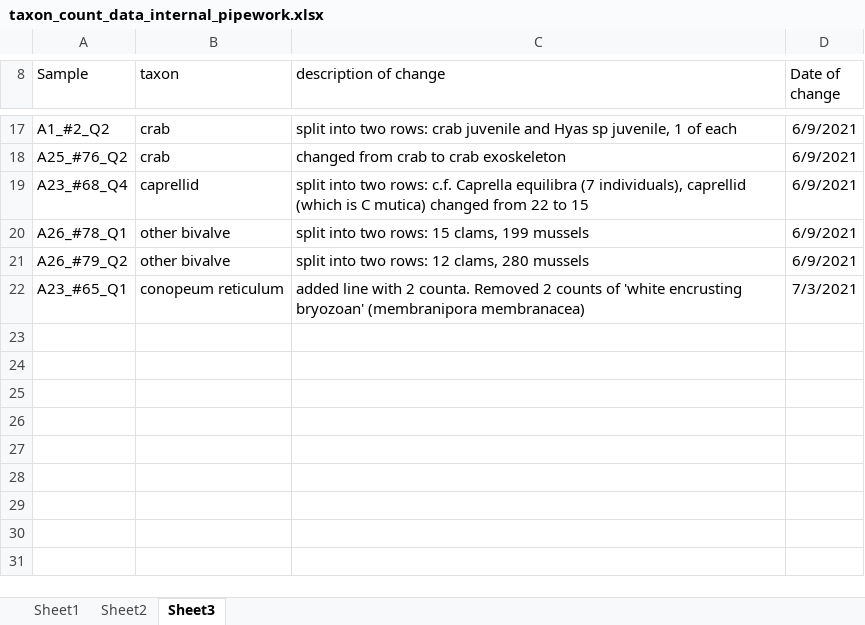
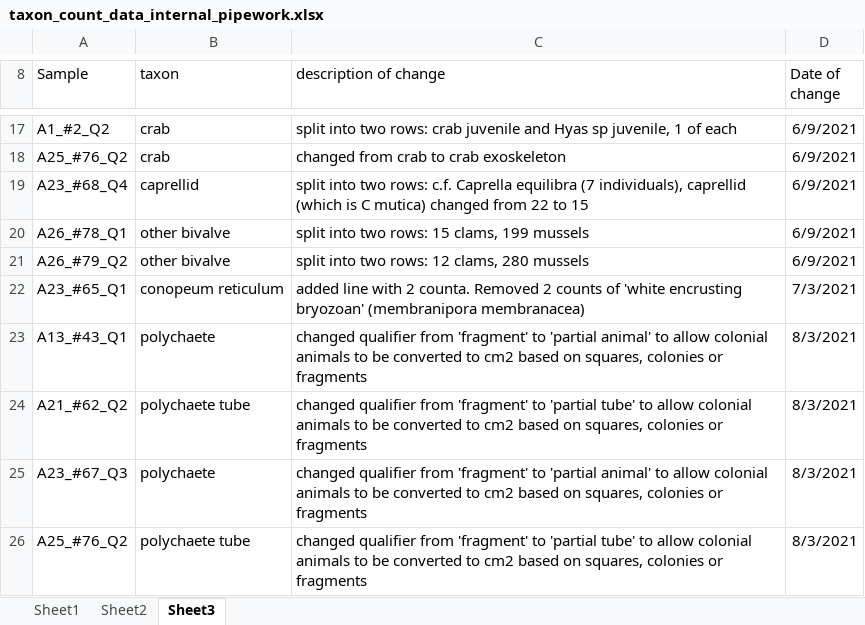
Before and after one commit to arlie-m/internal_pipework, an Excel workbook: data/taxon_count_data_internal_pipework.xlsx, sheet Sheet3, drawn as a sheet; only a part is shown, gaps mark what is left out; values as stored, in another font and other column widths than the file's, no borders; the diff names each change by its address in the sheet, - before the commit and + after, or states it on an @@ line.

```diff
--- a/data/taxon_count_data_internal_pipework.xlsx (sheet Sheet3)
+++ b/data/taxon_count_data_internal_pipework.xlsx (sheet Sheet3)
+row 23: A13_#43_Q1 | polychaete | changed qualifier from 'fragment' to 'partial animal' to allow colonial animals to be converted to cm2 based on squares, colonies or fragments | 8/3/2021
+row 24: A21_#62_Q2 | polychaete tube | changed qualifier from 'fragment' to 'partial tube' to allow colonial animals to be converted to cm2 based on squares, colonies or fragments | 8/3/2021
+row 25: A23_#67_Q3 | polychaete | changed qualifier from 'fragment' to 'partial animal' to allow colonial animals to be converted to cm2 based on squares, colonies or fragments | 8/3/2021
+row 26: A25_#76_Q2 | polychaete tube | changed qualifier from 'fragment' to 'partial tube' to allow colonial animals to be converted to cm2 based on squares, colonies or fragments | 8/3/2021
```
Also changed, not shown: sheet Sheet1, formulas that keep their value, 15 other files.
